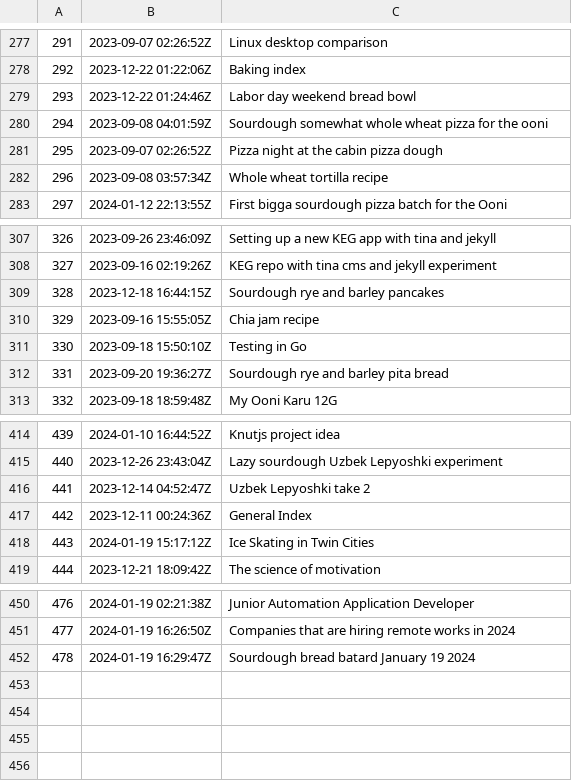
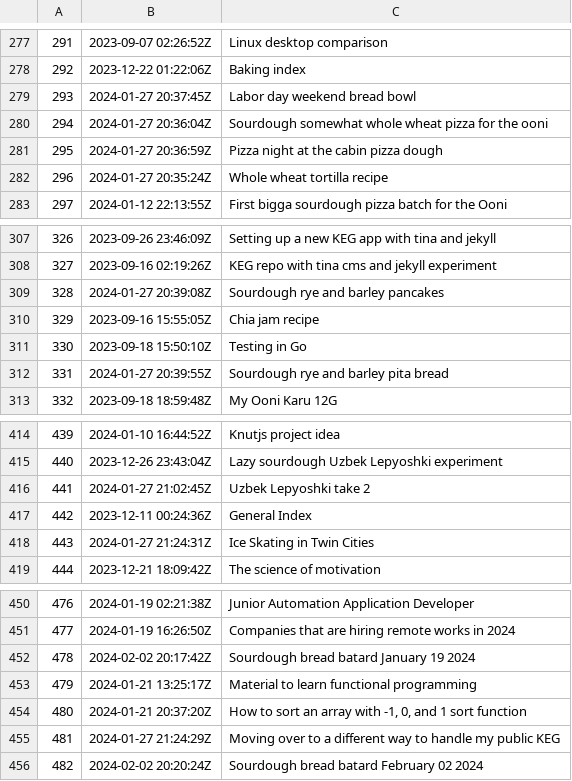
Before and after one commit to jlrickert/zet, a TSV file: docs/dex/nodes.tsv, drawn as a sheet; only a part is shown, gaps mark what is left out; the diff covers the shown part only.

Commit message:
Sourdough bread batard February 02 2024

```diff
--- a/docs/dex/nodes.tsv
+++ b/docs/dex/nodes.tsv
@@ -278,6 +278,6 @@
 292	2023-12-22 01:22:06Z	Baking index
-293	2023-12-22 01:24:46Z	Labor day weekend bread bowl
-294	2023-09-08 04:01:59Z	Sourdough somewhat whole wheat pizza for the ooni
-295	2023-09-07 02:26:52Z	Pizza night at the cabin pizza dough
-296	2023-09-08 03:57:34Z	Whole wheat tortilla recipe
+293	2024-01-27 20:37:45Z	Labor day weekend bread bowl
+294	2024-01-27 20:36:04Z	Sourdough somewhat whole wheat pizza for the ooni
+295	2024-01-27 20:36:59Z	Pizza night at the cabin pizza dough
+296	2024-01-27 20:35:24Z	Whole wheat tortilla recipe
 297	2024-01-12 22:13:55Z	First bigga sourdough pizza batch for the Ooni
@@ -308,6 +308,6 @@
 327	2023-09-16 02:19:26Z	KEG repo with tina cms and jekyll experiment
-328	2023-12-18 16:44:15Z	Sourdough rye and barley pancakes
+328	2024-01-27 20:39:08Z	Sourdough rye and barley pancakes
 329	2023-09-16 15:55:05Z	Chia jam recipe
 330	2023-09-18 15:50:10Z	Testing in Go
-331	2023-09-20 19:36:27Z	Sourdough rye and barley pita bread
+331	2024-01-27 20:39:55Z	Sourdough rye and barley pita bread
 332	2023-09-18 18:59:48Z	My Ooni Karu 12G
@@ -415,5 +415,5 @@
 440	2023-12-26 23:43:04Z	Lazy sourdough Uzbek Lepyoshki experiment
-441	2023-12-14 04:52:47Z	Uzbek Lepyoshki take 2
+441	2024-01-27 21:02:45Z	Uzbek Lepyoshki take 2
 442	2023-12-11 00:24:36Z	General Index
-443	2024-01-19 15:17:12Z	Ice Skating in Twin Cities
+443	2024-01-27 21:24:31Z	Ice Skating in Twin Cities
 444	2023-12-21 18:09:42Z	The science of motivation
@@ -451,2 +451,6 @@
 477	2024-01-19 16:26:50Z	Companies that are hiring remote works in 2024
-478	2024-01-19 16:29:47Z	Sourdough bread batard January 19 2024
+478	2024-02-02 20:17:42Z	Sourdough bread batard January 19 2024
+479	2024-01-21 13:25:17Z	Material to learn functional programming
+480	2024-01-21 20:37:20Z	How to sort an array with -1, 0, and 1 sort function
+481	2024-01-27 21:24:29Z	Moving over to a different way to handle my public KEG
+482	2024-02-02 20:20:24Z	Sourdough bread batard February 02 2024
```
Also changed, not shown: 3 edited cells elsewhere in this file, 27 other files.
